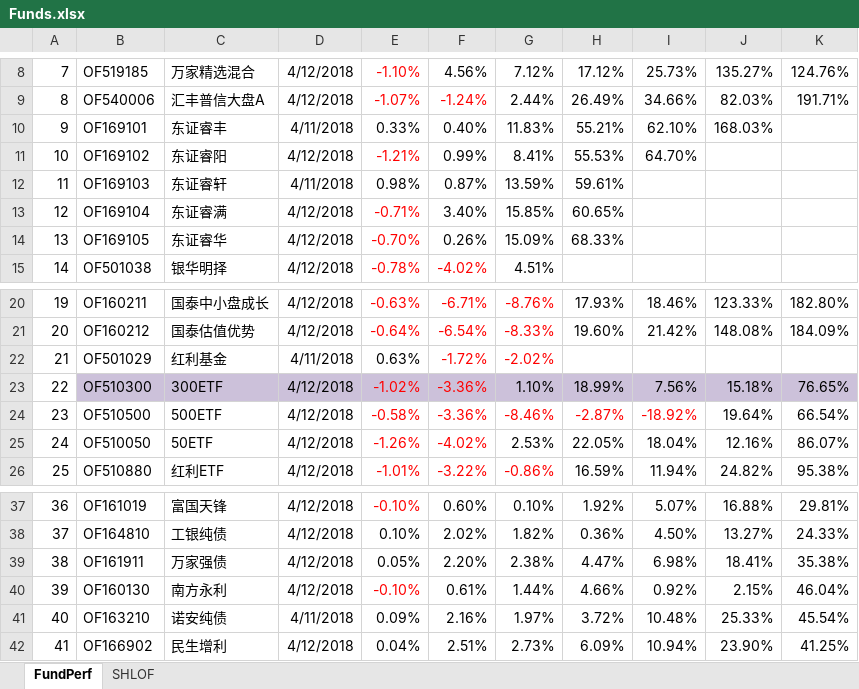
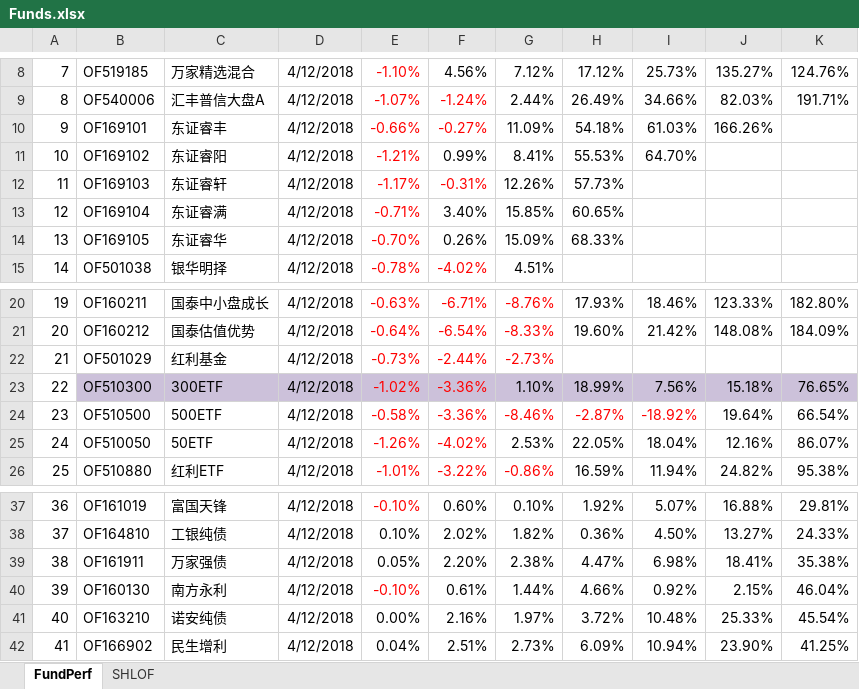
Before and after one commit to sh601857/QuantSamples, an Excel workbook: PortfolioMan/Funds.xlsx, sheet FundPerf, drawn as a sheet; only a part is shown, gaps mark what is left out; values as stored, in another font and other column widths than the file's, no borders; the diff names each change by its address in the sheet, - before the commit and + after, or states it on an @@ line.

```diff
--- a/PortfolioMan/Funds.xlsx (sheet FundPerf)
+++ b/PortfolioMan/Funds.xlsx (sheet FundPerf)
-D10: 4/11/2018
+D10: 4/12/2018
-E10: 0.33%
+E10: -0.66%
-E10:F10 text colour: black
+E10:F10 text colour: #FF0000
-F10: 0.40%
+F10: -0.27%
-G10: 11.83%
+G10: 11.09%
-H10: 55.21%
+H10: 54.18%
-I10: 62.10%
+I10: 61.03%
-J10: 168.03%
+J10: 166.26%
-D12: 4/11/2018
+D12: 4/12/2018
-E12: 0.98%
+E12: -1.17%
-E12:F12 text colour: black
+E12:F12 text colour: #FF0000
-F12: 0.87%
+F12: -0.31%
-G12: 13.59%
+G12: 12.26%
-H12: 59.61%
+H12: 57.73%
-D22: 4/11/2018
+D22: 4/12/2018
-E22: 0.63%
+E22: -0.73%
-E22 text colour: black
+E22 text colour: #FF0000
-F22: -1.72%
+F22: -2.44%
-G22: -2.02%
+G22: -2.73%
-D41: 4/11/2018
+D41: 4/12/2018
-E41: 0.09%
+E41: 0.00%
```
Also changed, not shown: 2 other files.
